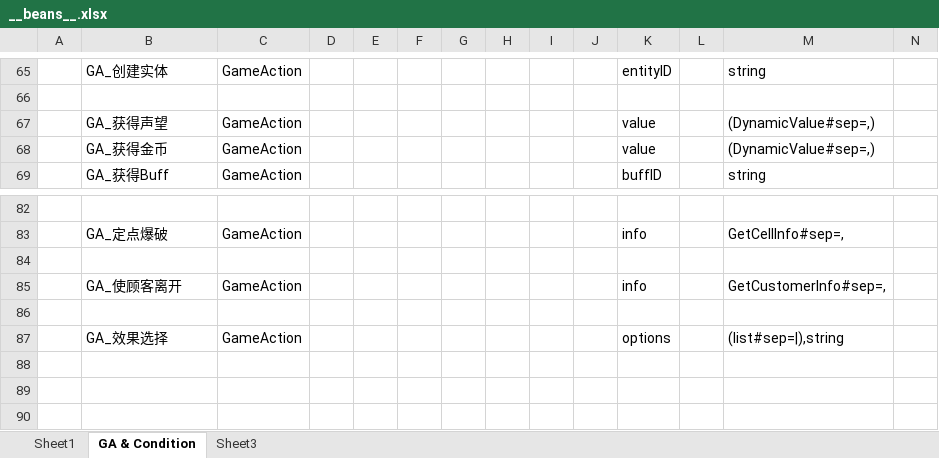
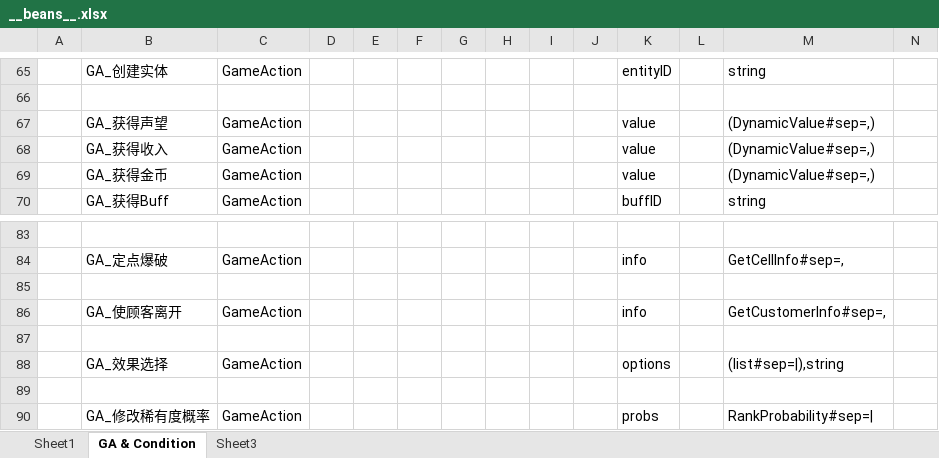
Before and after one commit to Jaeger0624/BBQ-Heaven, an Excel workbook: Config/Datas/__beans__.xlsx, sheet GA & Condition, drawn as a sheet; only a part is shown, gaps mark what is left out; values as stored, in another font and other column widths than the file's, no borders; rows hold the shown columns only; the diff names each change by its address in the sheet, - before the commit and + after, or states it on an @@ line.

```diff
--- a/Config/Datas/__beans__.xlsx (sheet GA & Condition)
+++ b/Config/Datas/__beans__.xlsx (sheet GA & Condition)
+row 68:  | GA_获得收入 | GameAction |  |  |  |  |  |  |  | value |  | (DynamicValue#sep=,)
+row 89: (empty)
+row 90:  | GA_修改稀有度概率 | GameAction |  |  |  |  |  |  |  | probs |  | RankProbability#sep=
```
Also changed, not shown: sheet Sheet1, Config/Datas/LevelDatas/LevelDatas.xlsx, Config/Datas/ReputationDatas/ReputationDatas.xlsx, 39 other files.
